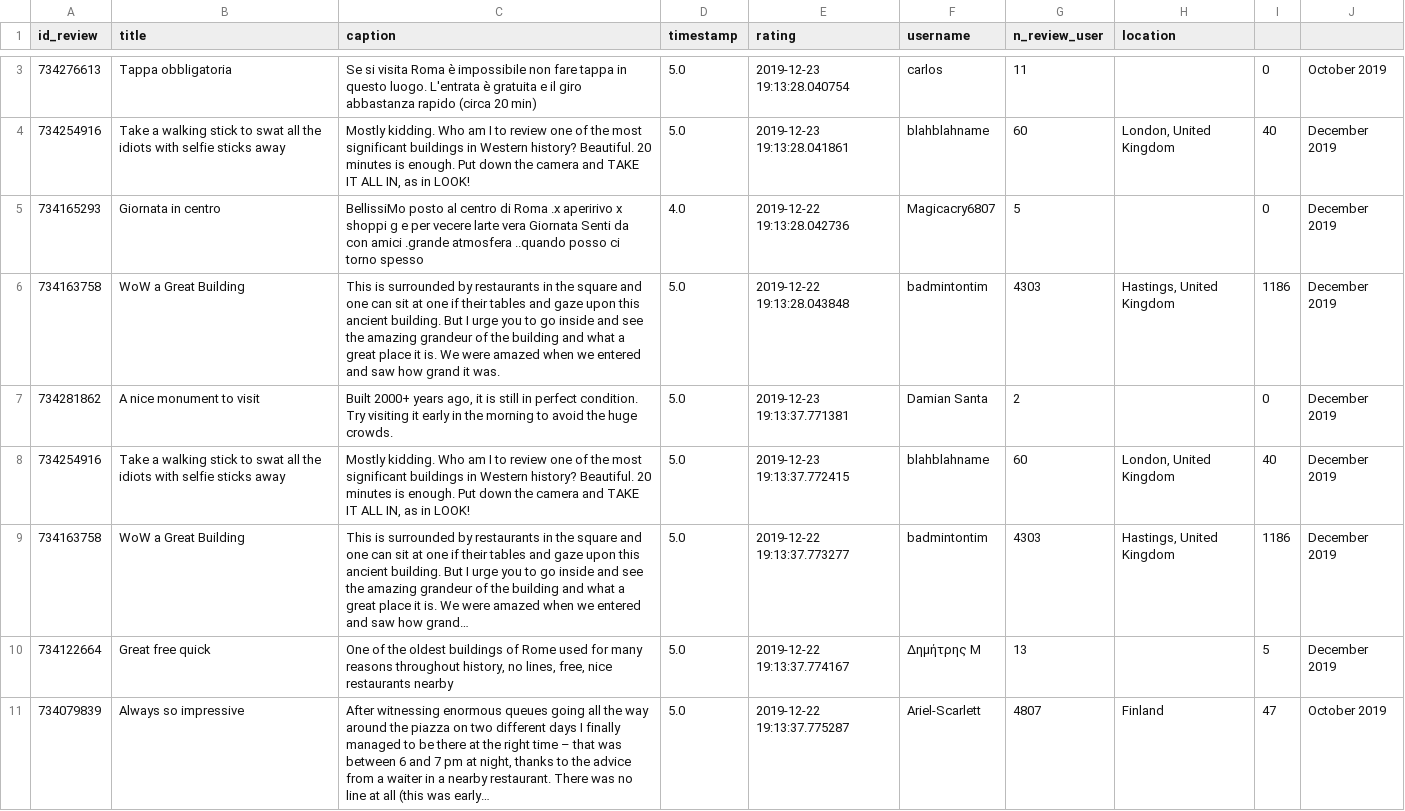
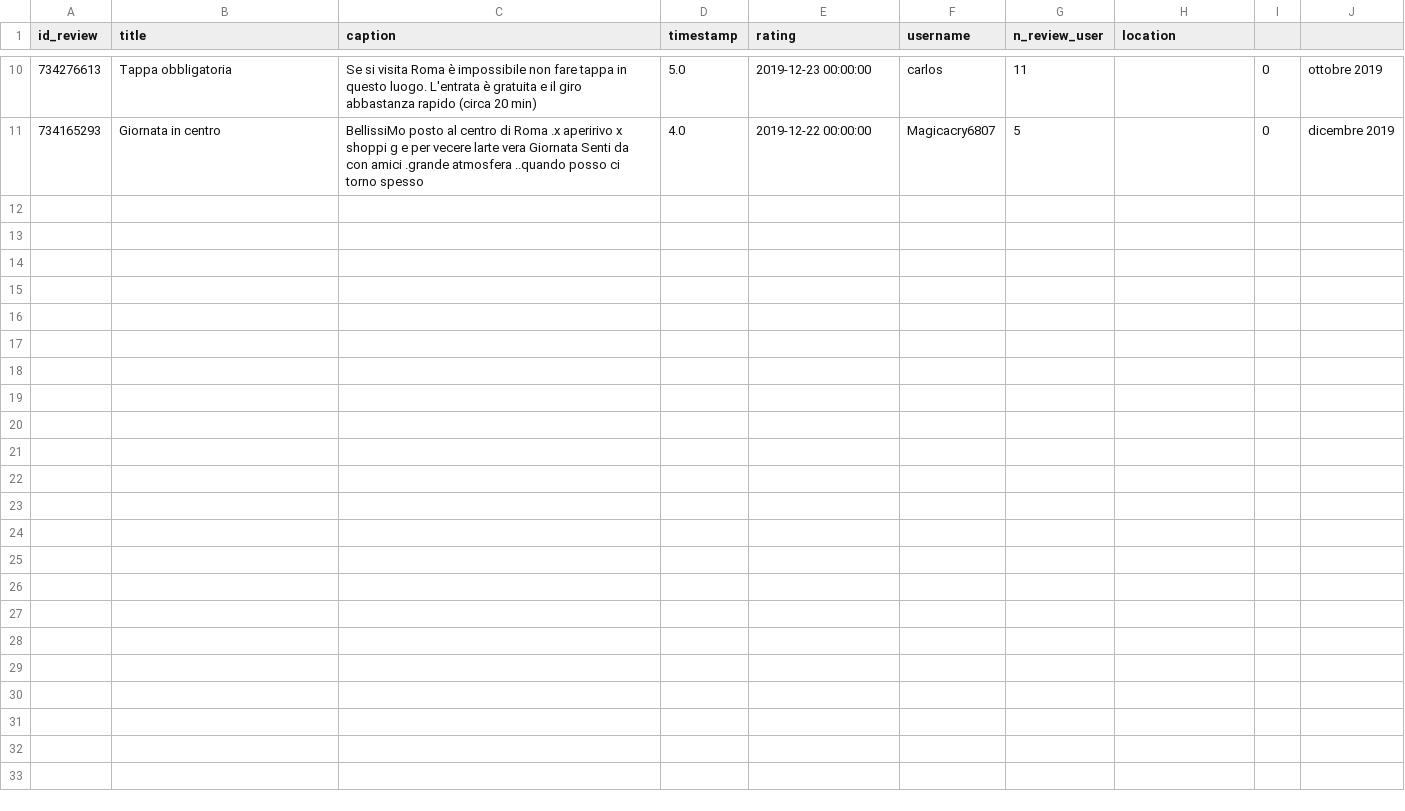
Before and after one commit to gaspa93/tripadvisor-scraper, a CSV file: data/ta_reviews.csv, drawn as a sheet; only a part is shown, gaps mark what is left out; the diff covers the shown part only.

```diff
--- a/data/ta_reviews.csv
+++ b/data/ta_reviews.csv
@@ -3,9 +10,2 @@ id_review,title,caption,timestamp,rating,username,n_review_user,location
-734276613,Tappa obbligatoria ,Se si visita Roma è impossibile non fare tappa in questo luogo. L'entrata è gratuita e il giro abbastanza rapido (circa 20 min),5.0,2019-12-23 19:13:28.040754,carlos,11,,0, October 2019
-734254916,Take a walking stick to swat all the idiots with selfie sticks away,"Mostly kidding. Who am I to review one of the most significant buildings in Western history? Beautiful. 20 minutes is enough. Put down the camera and TAKE IT ALL IN, as in LOOK!",5.0,2019-12-23 19:13:28.041861,blahblahname,60,"London, United Kingdom",40, December 2019
-734165293,Giornata in centro,BellissiMo posto al centro di Roma .x aperirivo x shoppi g e per vecere larte vera Giornata Senti da con amici .grande atmosfera ..quando posso ci torno spesso,4.0,2019-12-22 19:13:28.042736,Magicacry6807,5,,0, December 2019
-734163758,WoW a Great Building ,This is surrounded by restaurants in the square and one can sit at one if their tables and gaze upon this ancient building. But I urge you to go inside and see the amazing grandeur of the building and what a great place it is. We were amazed when we entered and saw how grand it was.,5.0,2019-12-22 19:13:28.043848,badmintontim,4303,"Hastings, United Kingdom",1186, December 2019
-734281862,A nice monument to visit,"Built 2000+ years ago, it is still in perfect condition. Try visiting it early in the morning to avoid the huge crowds.",5.0,2019-12-23 19:13:37.771381,Damian Santa,2,,0, December 2019
-734254916,Take a walking stick to swat all the idiots with selfie sticks away,"Mostly kidding. Who am I to review one of the most significant buildings in Western history? Beautiful. 20 minutes is enough. Put down the camera and TAKE IT ALL IN, as in LOOK!",5.0,2019-12-23 19:13:37.772415,blahblahname,60,"London, United Kingdom",40, December 2019
-734163758,WoW a Great Building ,This is surrounded by restaurants in the square and one can sit at one if their tables and gaze upon this ancient building.   But I urge you to go inside and see the amazing grandeur of the building and what a great place it is. We were amazed when we entered and saw how grand…,5.0,2019-12-22 19:13:37.773277,badmintontim,4303,"Hastings, United Kingdom",1186, December 2019
-734122664,Great free quick,"One of the oldest buildings of Rome used for many reasons throughout history, no lines, free, nice restaurants nearby",5.0,2019-12-22 19:13:37.774167,Δημήτρης Μ,13,,5, December 2019
-734079839,Always so impressive,"After witnessing enormous queues going all the way around the piazza on two different days I finally managed to be there at the right time – that was between 6 and 7 pm at night, thanks to the advice from a waiter in a nearby restaurant. There was no line at all (this was early…",5.0,2019-12-22 19:13:37.775287,Ariel-Scarlett,4807,Finland,47, October 2019
+734276613,Tappa obbligatoria ,Se si visita Roma è impossibile non fare tappa in questo luogo. L'entrata è gratuita e il giro abbastanza rapido (circa 20 min),5.0,2019-12-23 00:00:00,carlos,11,,0, ottobre 2019
+734165293,Giornata in centro,BellissiMo posto al centro di Roma .x aperirivo x shoppi g e per vecere larte vera  Giornata Senti da con amici .grande atmosfera ..quando posso ci torno spesso,4.0,2019-12-22 00:00:00,Magicacry6807,5,,0, dicembre 2019
```
Also changed, not shown: 8 added rows and 1 removed row elsewhere in this file, 2 other files.
